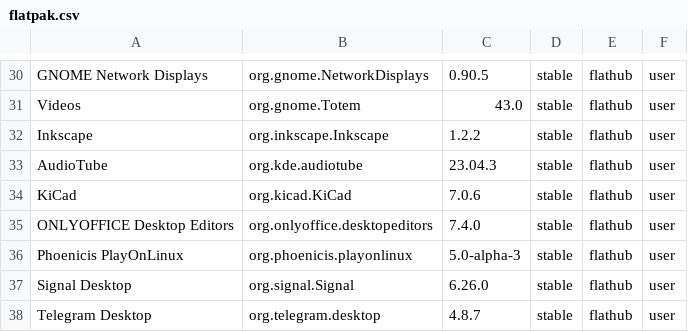
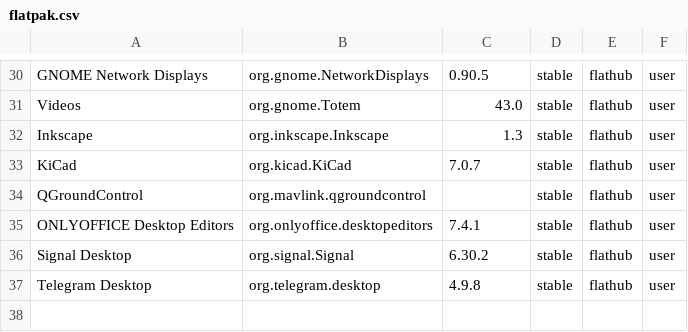
Before and after one commit to tribbloid/ubuntu-quick-setup, a CSV file: packages/__snapshot/flatpak.csv, drawn as a sheet; only a part is shown, gaps mark what is left out; the diff covers the shown part only.

```diff
--- a/packages/__snapshot/flatpak.csv
+++ b/packages/__snapshot/flatpak.csv
@@ -31,8 +31,7 @@ GNOME Network Displays	org.gnome.NetworkDisplays	0.90.5	stable	flathub	user
 Videos	org.gnome.Totem	43.0	stable	flathub	user
-Inkscape	org.inkscape.Inkscape	1.2.2	stable	flathub	user
-AudioTube	org.kde.audiotube	23.04.3	stable	flathub	user
-KiCad	org.kicad.KiCad	7.0.6	stable	flathub	user
-ONLYOFFICE Desktop Editors	org.onlyoffice.desktopeditors	7.4.0	stable	flathub	user
-Phoenicis PlayOnLinux	org.phoenicis.playonlinux	5.0-alpha-3	stable	flathub	user
-Signal Desktop	org.signal.Signal	6.26.0	stable	flathub	user
-Telegram Desktop	org.telegram.desktop	4.8.7	stable	flathub	user
+Inkscape	org.inkscape.Inkscape	1.3	stable	flathub	user
+KiCad	org.kicad.KiCad	7.0.7	stable	flathub	user
+QGroundControl	org.mavlink.qgroundcontrol		stable	flathub	user
+ONLYOFFICE Desktop Editors	org.onlyoffice.desktopeditors	7.4.1	stable	flathub	user
+Signal Desktop	org.signal.Signal	6.30.2	stable	flathub	user
+Telegram Desktop	org.telegram.desktop	4.9.8	stable	flathub	user
```
Also changed, not shown: 3 added rows, 3 removed rows and 17 edited cells elsewhere in this file, 1 other file.
